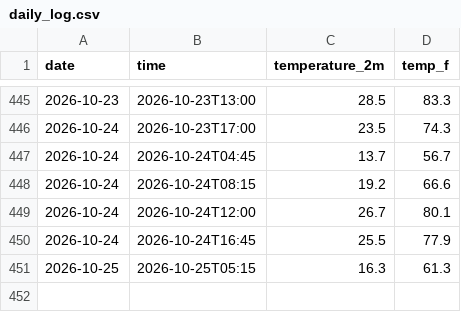
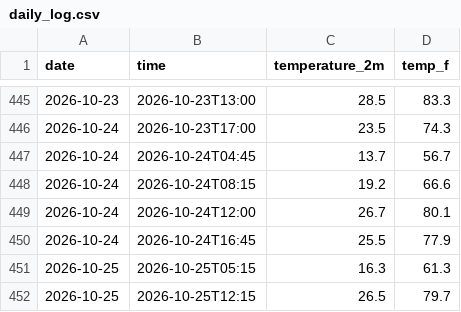
Before and after one commit to s326327/weather-tracker, a CSV file: daily_log.csv, drawn as a sheet; only a part is shown, gaps mark what is left out.

```diff
--- a/daily_log.csv
+++ b/daily_log.csv
@@ -451 +451,2 @@ date,time,temperature_2m,temp_f
 2026-10-25,2026-10-25T05:15,16.3,61.3
+2026-10-25,2026-10-25T12:15,26.5,79.7
```
Also changed, not shown: 1 other file.
